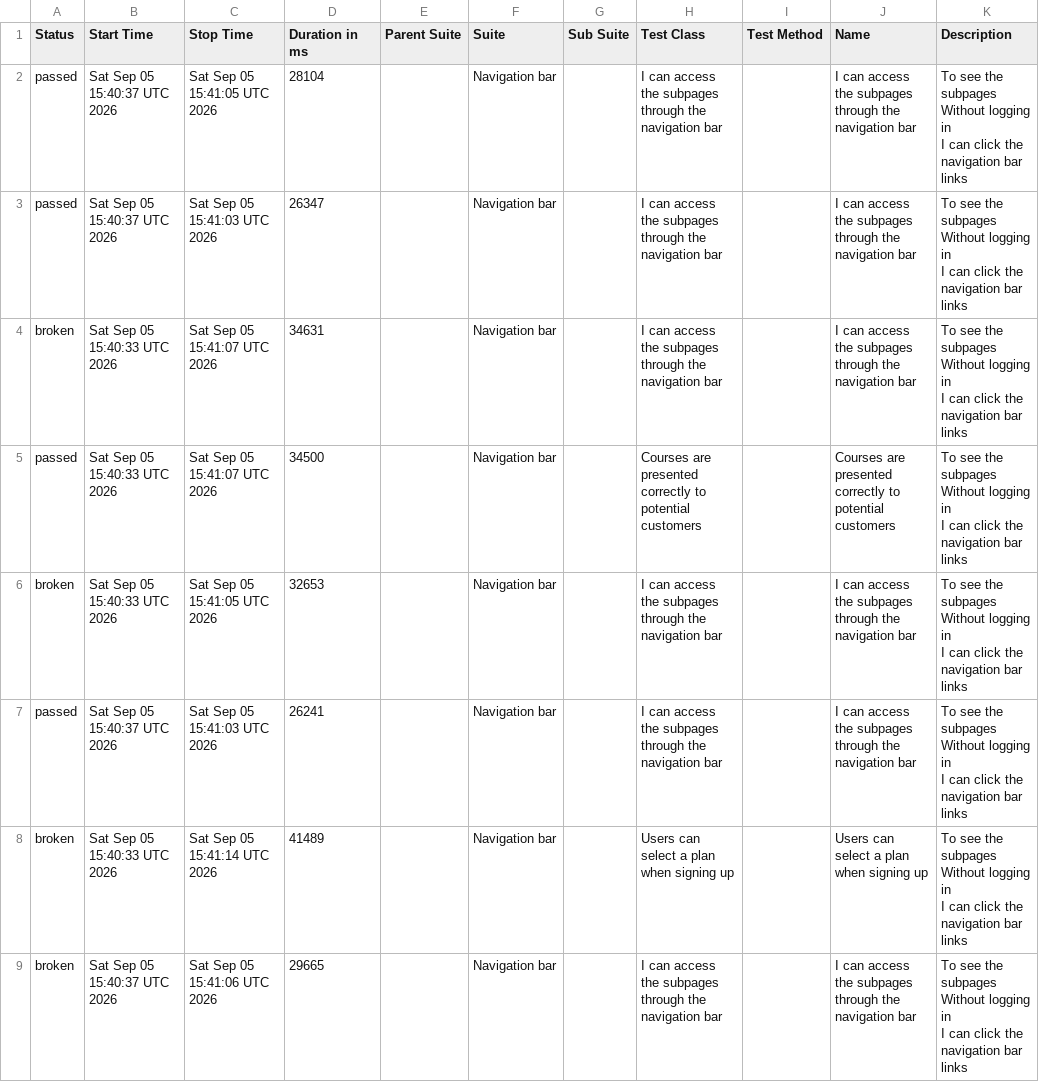
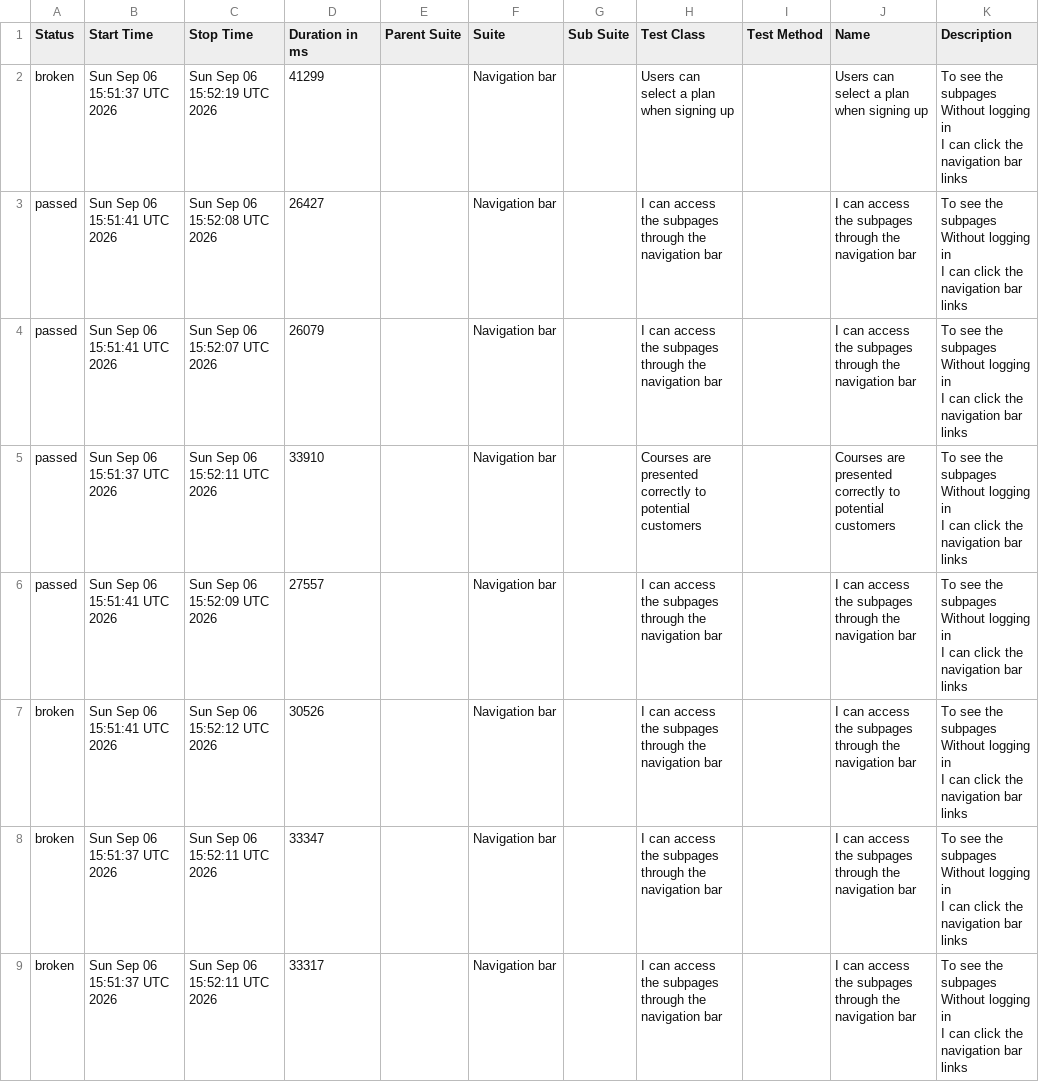
Before and after one commit to ingmarcela27/ci-reporting-building-block, a CSV file: allureReport/data/suites.csv, drawn as a sheet.

```diff
--- a/allureReport/data/suites.csv
+++ b/allureReport/data/suites.csv
@@ -1,25 +1,25 @@
 "Status","Start Time","Stop Time","Duration in ms","Parent Suite","Suite","Sub Suite","Test Class","Test Method","Name","Description"
-"passed","Sat Sep 05 15:40:37 UTC 2026","Sat Sep 05 15:41:05 UTC 2026","28104","","Navigation bar","","I can access the subpages through the navigation bar","","I can access the subpages through the navigation bar","  To see the subpages
-  Without logging in
-  I can click the navigation bar links"
-"passed","Sat Sep 05 15:40:37 UTC 2026","Sat Sep 05 15:41:03 UTC 2026","26347","","Navigation bar","","I can access the subpages through the navigation bar","","I can access the subpages through the navigation bar","  To see the subpages
-  Without logging in
-  I can click the navigation bar links"
-"broken","Sat Sep 05 15:40:33 UTC 2026","Sat Sep 05 15:41:07 UTC 2026","34631","","Navigation bar","","I can access the subpages through the navigation bar","","I can access the subpages through the navigation bar","  To see the subpages
-  Without logging in
-  I can click the navigation bar links"
-"passed","Sat Sep 05 15:40:33 UTC 2026","Sat Sep 05 15:41:07 UTC 2026","34500","","Navigation bar","","Courses are presented correctly to potential customers","","Courses are presented correctly to potential customers","  To see the subpages
-  Without logging in
-  I can click the navigation bar links"
-"broken","Sat Sep 05 15:40:33 UTC 2026","Sat Sep 05 15:41:05 UTC 2026","32653","","Navigation bar","","I can access the subpages through the navigation bar","","I can access the subpages through the navigation bar","  To see the subpages
-  Without logging in
-  I can click the navigation bar links"
-"passed","Sat Sep 05 15:40:37 UTC 2026","Sat Sep 05 15:41:03 UTC 2026","26241","","Navigation bar","","I can access the subpages through the navigation bar","","I can access the subpages through the navigation bar","  To see the subpages
-  Without logging in
-  I can click the navigation bar links"
-"broken","Sat Sep 05 15:40:33 UTC 2026","Sat Sep 05 15:41:14 UTC 2026","41489","","Navigation bar","","Users can select a plan when signing up","","Users can select a plan when signing up","  To see the subpages
-  Without logging in
-  I can click the navigation bar links"
-"broken","Sat Sep 05 15:40:37 UTC 2026","Sat Sep 05 15:41:06 UTC 2026","29665","","Navigation bar","","I can access the subpages through the navigation bar","","I can access the subpages through the navigation bar","  To see the subpages
-  Without logging in
-  I can click the navigation bar links"
+"broken","Sun Sep 06 15:51:37 UTC 2026","Sun Sep 06 15:52:19 UTC 2026","41299","","Navigation bar","","Users can select a plan when signing up","","Users can select a plan when signing up","  To see the subpages
+  Without logging in
+  I can click the navigation bar links"
+"passed","Sun Sep 06 15:51:41 UTC 2026","Sun Sep 06 15:52:08 UTC 2026","26427","","Navigation bar","","I can access the subpages through the navigation bar","","I can access the subpages through the navigation bar","  To see the subpages
+  Without logging in
+  I can click the navigation bar links"
+"passed","Sun Sep 06 15:51:41 UTC 2026","Sun Sep 06 15:52:07 UTC 2026","26079","","Navigation bar","","I can access the subpages through the navigation bar","","I can access the subpages through the navigation bar","  To see the subpages
+  Without logging in
+  I can click the navigation bar links"
+"passed","Sun Sep 06 15:51:37 UTC 2026","Sun Sep 06 15:52:11 UTC 2026","33910","","Navigation bar","","Courses are presented correctly to potential customers","","Courses are presented correctly to potential customers","  To see the subpages
+  Without logging in
+  I can click the navigation bar links"
+"passed","Sun Sep 06 15:51:41 UTC 2026","Sun Sep 06 15:52:09 UTC 2026","27557","","Navigation bar","","I can access the subpages through the navigation bar","","I can access the subpages through the navigation bar","  To see the subpages
+  Without logging in
+  I can click the navigation bar links"
+"broken","Sun Sep 06 15:51:41 UTC 2026","Sun Sep 06 15:52:12 UTC 2026","30526","","Navigation bar","","I can access the subpages through the navigation bar","","I can access the subpages through the navigation bar","  To see the subpages
+  Without logging in
+  I can click the navigation bar links"
+"broken","Sun Sep 06 15:51:37 UTC 2026","Sun Sep 06 15:52:11 UTC 2026","33347","","Navigation bar","","I can access the subpages through the navigation bar","","I can access the subpages through the navigation bar","  To see the subpages
+  Without logging in
+  I can click the navigation bar links"
+"broken","Sun Sep 06 15:51:37 UTC 2026","Sun Sep 06 15:52:11 UTC 2026","33317","","Navigation bar","","I can access the subpages through the navigation bar","","I can access the subpages through the navigation bar","  To see the subpages
+  Without logging in
+  I can click the navigation bar links"
```
Also changed, not shown: 42 other files.
